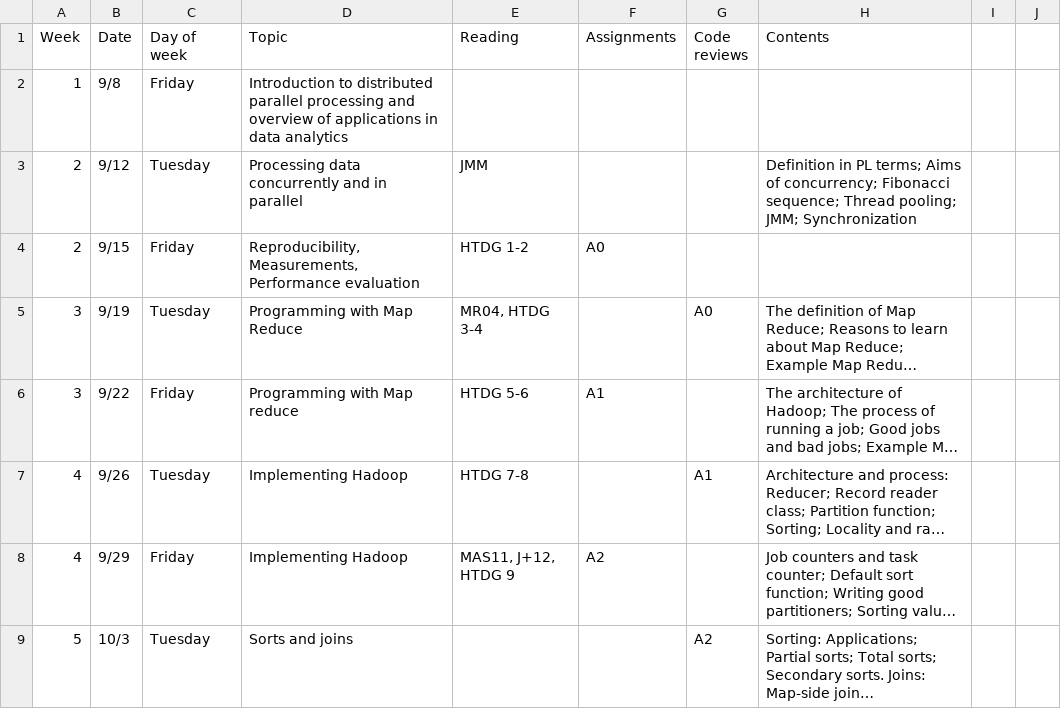
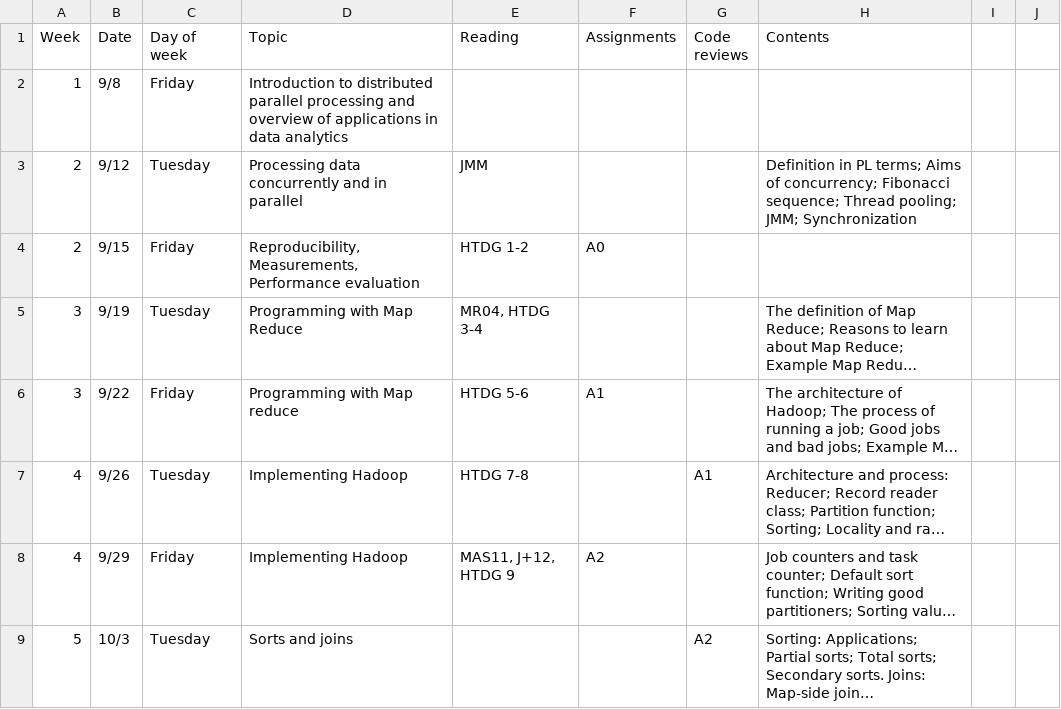
Before and after one commit to janvitek/pdpmr, a CSV file: f17/schedule.csv, drawn as a sheet; only a part is shown; long unchanged cells end in …; the diff names each change by its address in the sheet, - before the commit and + after, or states it on an @@ line.

```diff
--- a/f17/schedule.csv
+++ b/f17/schedule.csv
-G5 (Code reviews): A0
+G5 (Code reviews): (empty)
```
Also changed, not shown: 2 other files.
